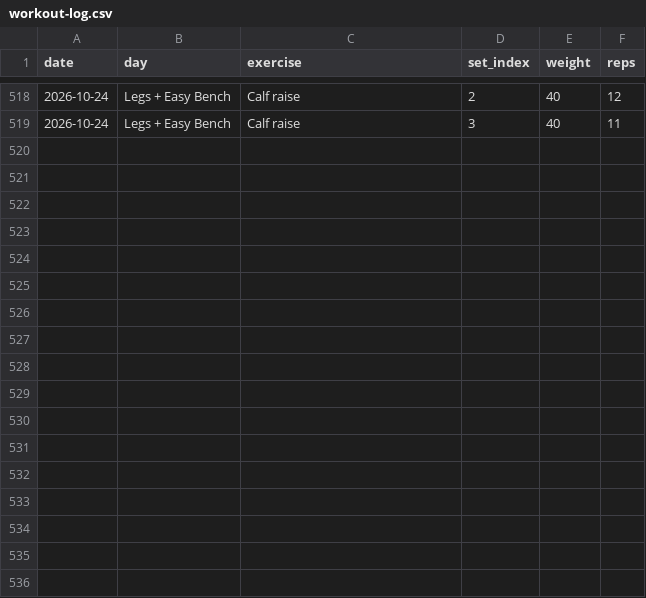
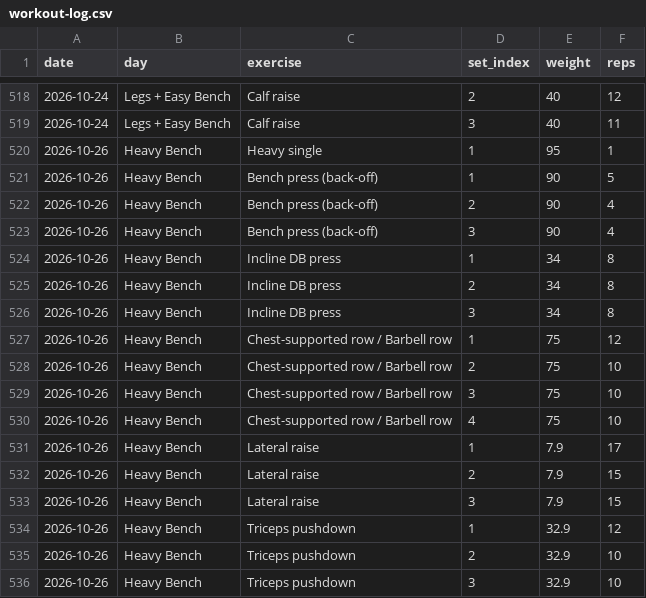
Before and after one commit to a-a-ron2/workouts, a CSV file: workout-log.csv, drawn as a sheet; only a part is shown, gaps mark what is left out.

Commit message:
Log Heavy Bench - 2026-10-26

```diff
--- a/workout-log.csv
+++ b/workout-log.csv
@@ -519 +519,18 @@ date,day,exercise,set_index,weight,reps
 2026-10-24,Legs + Easy Bench,Calf raise,3,40,11
+2026-10-26,Heavy Bench,Heavy single,1,95,1
+2026-10-26,Heavy Bench,Bench press (back-off),1,90,5
+2026-10-26,Heavy Bench,Bench press (back-off),2,90,4
+2026-10-26,Heavy Bench,Bench press (back-off),3,90,4
+2026-10-26,Heavy Bench,Incline DB press,1,34,8
+2026-10-26,Heavy Bench,Incline DB press,2,34,8
+2026-10-26,Heavy Bench,Incline DB press,3,34,8
+2026-10-26,Heavy Bench,Chest-supported row / Barbell row,1,75,12
+2026-10-26,Heavy Bench,Chest-supported row / Barbell row,2,75,10
+2026-10-26,Heavy Bench,Chest-supported row / Barbell row,3,75,10
+2026-10-26,Heavy Bench,Chest-supported row / Barbell row,4,75,10
+2026-10-26,Heavy Bench,Lateral raise,1,7.9,17
+2026-10-26,Heavy Bench,Lateral raise,2,7.9,15
+2026-10-26,Heavy Bench,Lateral raise,3,7.9,15
+2026-10-26,Heavy Bench,Triceps pushdown,1,32.9,12
+2026-10-26,Heavy Bench,Triceps pushdown,2,32.9,10
+2026-10-26,Heavy Bench,Triceps pushdown,3,32.9,10
```
